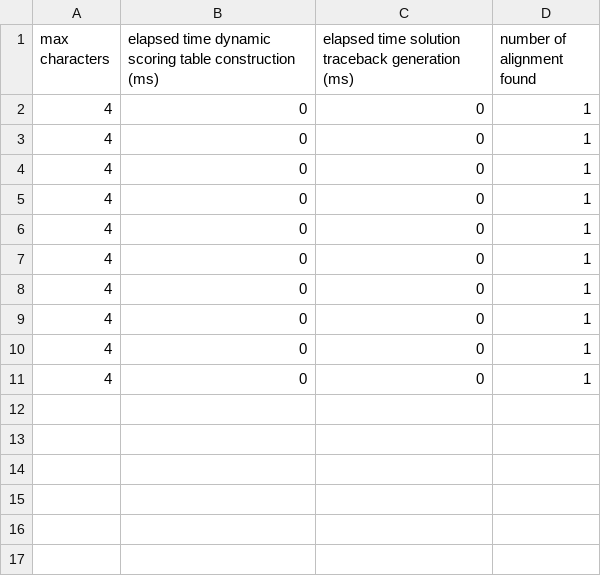
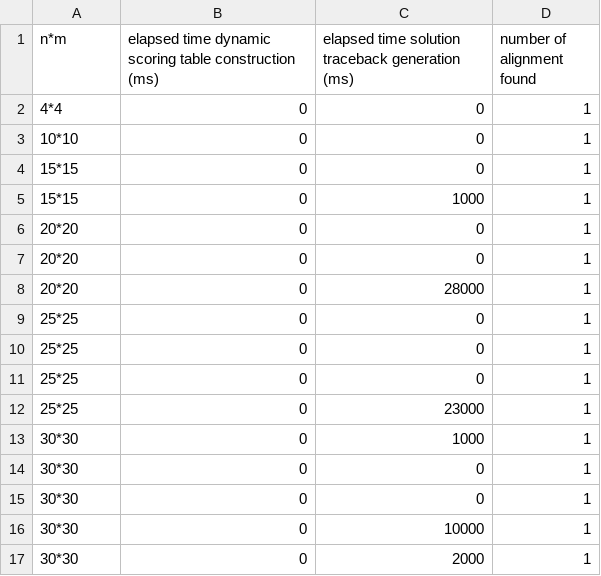
Before and after one commit to VictorNico/INFO4017_22_23_UYI, a CSV file: logs/gsa.csv, drawn as a sheet.

Commit message:
experimentation table

```diff
--- a/logs/gsa.csv
+++ b/logs/gsa.csv
@@ -1,11 +1,17 @@
-max characters; elapsed time dynamic scoring table construction (ms); elapsed time solution traceback generation (ms); number of alignment found
-4;0;0;1
-4;0;0;1
-4;0;0;1
-4;0;0;1
-4;0;0;1
-4;0;0;1
-4;0;0;1
-4;0;0;1
-4;0;0;1
-4;0;0;1
+n*m; elapsed time dynamic scoring table construction (ms); elapsed time solution traceback generation (ms); number of alignment found
+4*4;0;0;1
+10*10;0;0;1
+15*15;0;0;1
+15*15;0;1000;1
+20*20;0;0;1
+20*20;0;0;1
+20*20;0;28000;1
+25*25;0;0;1
+25*25;0;0;1
+25*25;0;0;1
+25*25;0;23000;1
+30*30;0;1000;1
+30*30;0;0;1
+30*30;0;0;1
+30*30;0;10000;1
+30*30;0;2000;1
```
Also changed, not shown: 26 other files.
